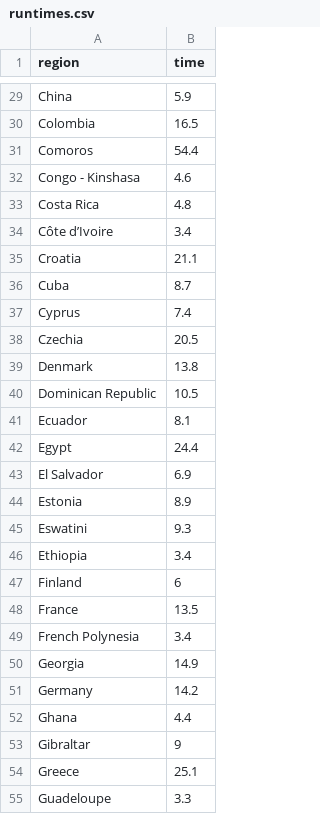
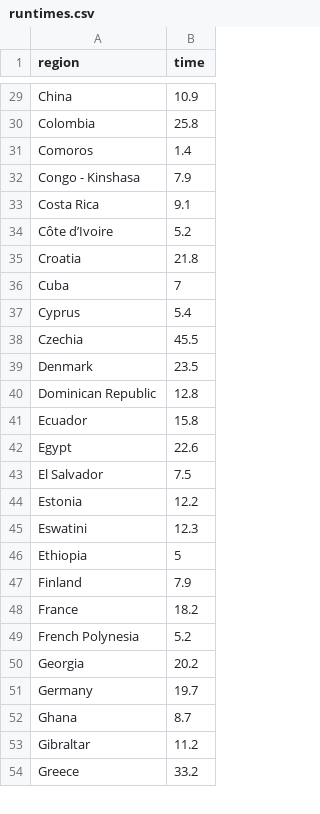
Before and after one commit to velmalopez/covid-rt-estimates, a CSV file: national/deaths/national/runtimes.csv, drawn as a sheet; only a part is shown, gaps mark what is left out; the diff covers the shown part only; the diff names each change by its address in the sheet, - before the commit and + after, or states it on an @@ line.

```diff
--- a/national/deaths/national/runtimes.csv
+++ b/national/deaths/national/runtimes.csv
-B29 (time): 5.9
+B29 (time): 10.9
-B30 (time): 16.5
+B30 (time): 25.8
-B31 (time): 54.4
+B31 (time): 1.4
-B32 (time): 4.6
+B32 (time): 7.9
-B33 (time): 4.8
+B33 (time): 9.1
-B34 (time): 3.4
+B34 (time): 5.2
-B35 (time): 21.1
+B35 (time): 21.8
-B36 (time): 8.7
+B36 (time): 7
-B37 (time): 7.4
+B37 (time): 5.4
-B38 (time): 20.5
+B38 (time): 45.5
-B39 (time): 13.8
+B39 (time): 23.5
-B40 (time): 10.5
+B40 (time): 12.8
-B41 (time): 8.1
+B41 (time): 15.8
-B42 (time): 24.4
+B42 (time): 22.6
-B43 (time): 6.9
+B43 (time): 7.5
-B44 (time): 8.9
+B44 (time): 12.2
-B45 (time): 9.3
+B45 (time): 12.3
-B46 (time): 3.4
+B46 (time): 5
-B47 (time): 6
+B47 (time): 7.9
-B48 (time): 13.5
+B48 (time): 18.2
-B49 (time): 3.4
+B49 (time): 5.2
-B50 (time): 14.9
+B50 (time): 20.2
-B51 (time): 14.2
+B51 (time): 19.7
-B52 (time): 4.4
+B52 (time): 8.7
-B53 (time): 9
+B53 (time): 11.2
-B54 (time): 25.1
+B54 (time): 33.2
-row 55: Guadeloupe | 3.3
```
Also changed, not shown: 1 removed row and 121 edited cells elsewhere in this file, national/deaths/summary/reported_cases.csv, national/deaths/summary/summary_data.csv, 5 other files.
